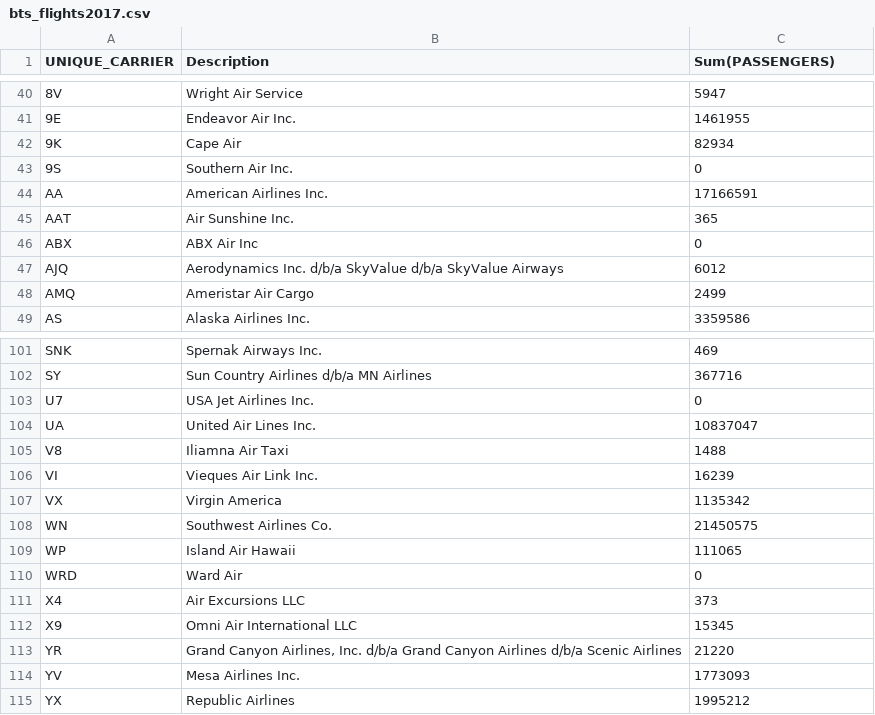
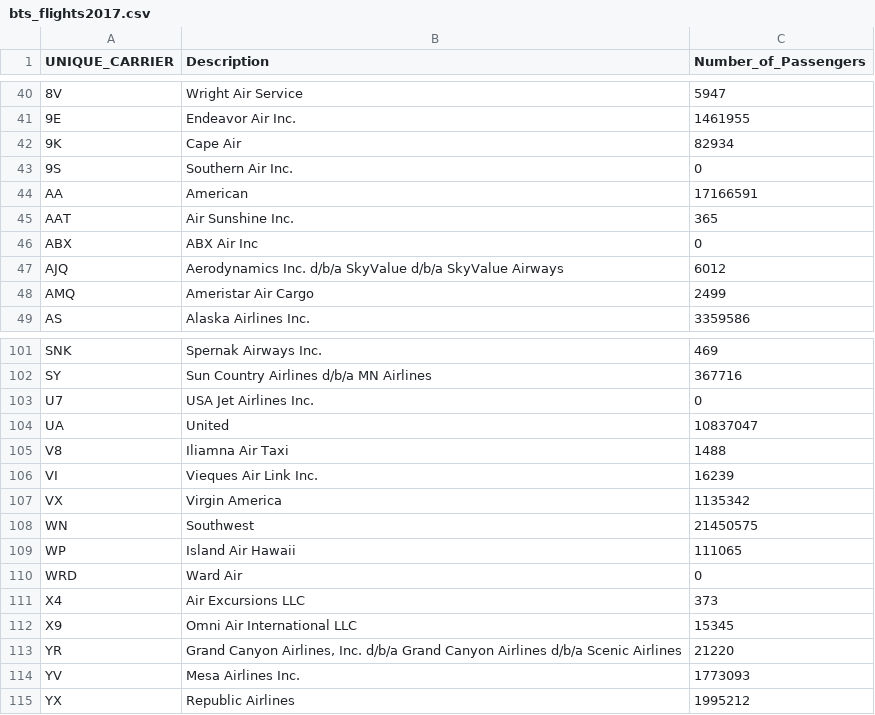
Before and after one commit to benjaminleroy/stat315summer_data, a CSV file: assignments/assignment01/bts_flights2017.csv, drawn as a sheet; only a part is shown, gaps mark what is left out; the diff names each change by its address in the sheet, - before the commit and + after, or states it on an @@ line.

Commit message:
small cleanup

```diff
--- a/assignments/assignment01/bts_flights2017.csv
+++ b/assignments/assignment01/bts_flights2017.csv
-C1: Sum(PASSENGERS)
+C1: Number_of_Passengers
-B44 (Description): American Airlines Inc.
+B44 (Description): American
-B104 (Description): United Air Lines Inc.
+B104 (Description): United
-B108 (Description): Southwest Airlines Co.
+B108 (Description): Southwest
```
